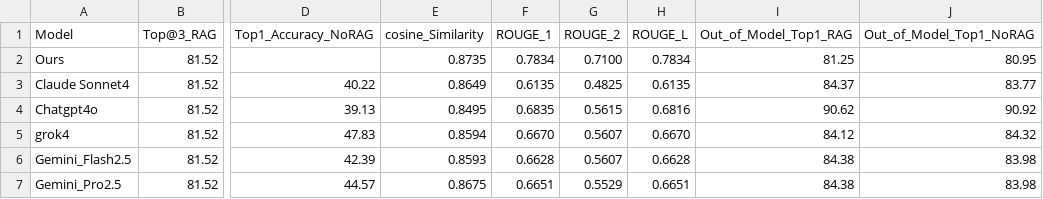
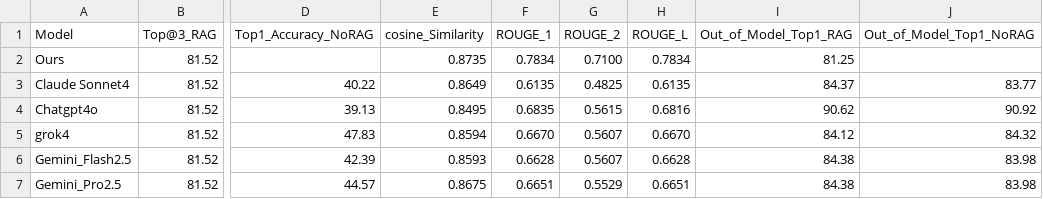
Before and after one commit to llm-agent-jh/agentAIweb, a CSV file: llm_summary_metrics.csv, drawn as a sheet; only a part is shown, gaps mark what is left out; the diff names each change by its address in the sheet, - before the commit and + after, or states it on an @@ line.

Commit message:
Update llm_summary_metrics.csv

```diff
--- a/llm_summary_metrics.csv
+++ b/llm_summary_metrics.csv
-J2 (Out_of_Model_Top1_NoRAG): 80.95
+J2 (Out_of_Model_Top1_NoRAG): (empty)
```
